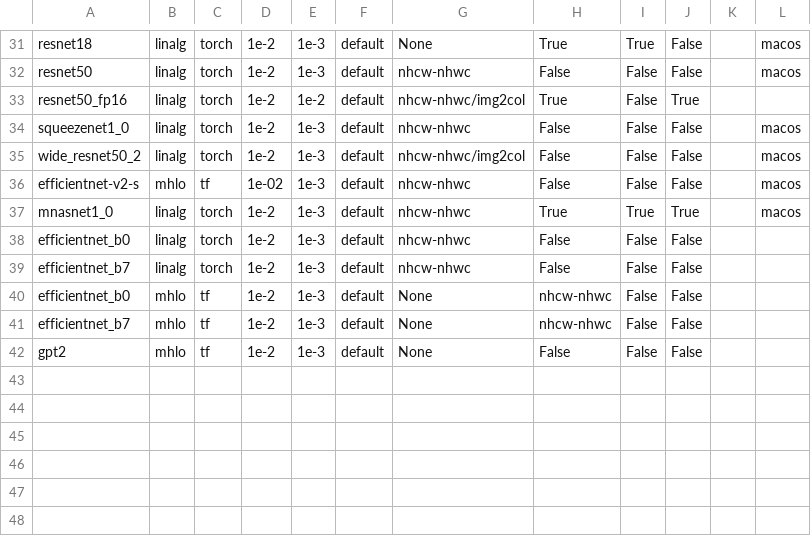
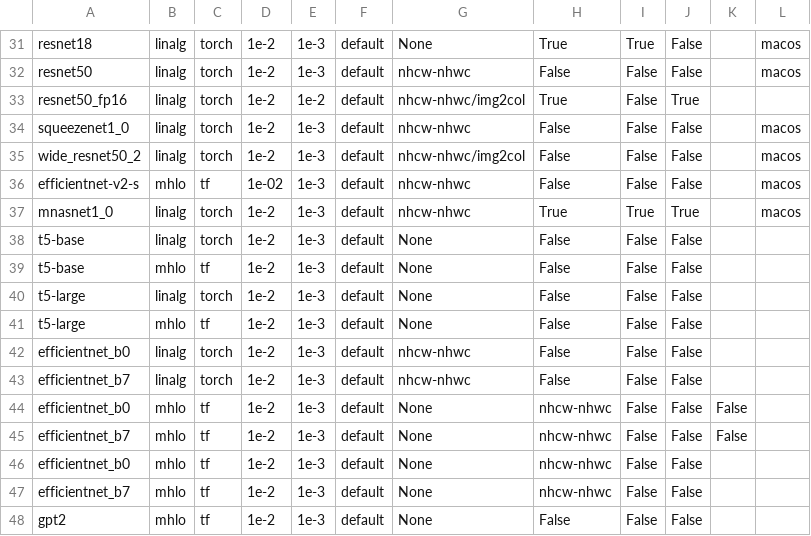
Before and after one commit to nod-ai/SHARK-Studio, a CSV file: tank/all_models.csv, drawn as a sheet; only a part is shown, gaps mark what is left out; the diff names each change by its address in the sheet, - before the commit and + after, or states it on an @@ line.

Commit message:
Add T5-base and T5-large Torch and TF Models (#1116)

```diff
--- a/tank/all_models.csv
+++ b/tank/all_models.csv
+row 38: t5-base | linalg | torch | 1e-2 | 1e-3 | default | None | False | False | False
+row 39: t5-base | mhlo | tf | 1e-2 | 1e-3 | default | None | False | False | False
+row 40: t5-large | linalg | torch | 1e-2 | 1e-3 | default | None | False | False | False
+row 41: t5-large | mhlo | tf | 1e-2 | 1e-3 | default | None | False | False | False
+row 44: efficientnet_b0 | mhlo | tf | 1e-2 | 1e-3 | default | None | nhcw-nhwc | False | False | False
+row 45: efficientnet_b7 | mhlo | tf | 1e-2 | 1e-3 | default | None | nhcw-nhwc | False | False | False
```
Also changed, not shown: tank/model_metadata.csv, tank/tf_model_list.csv, 5 other files.
